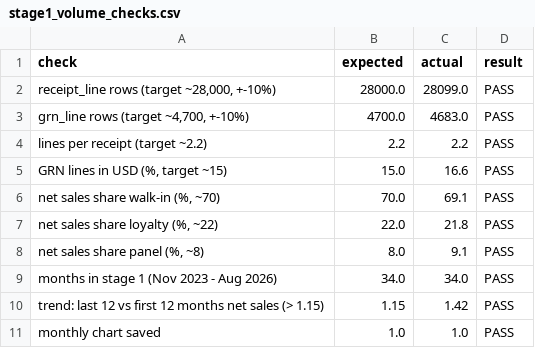
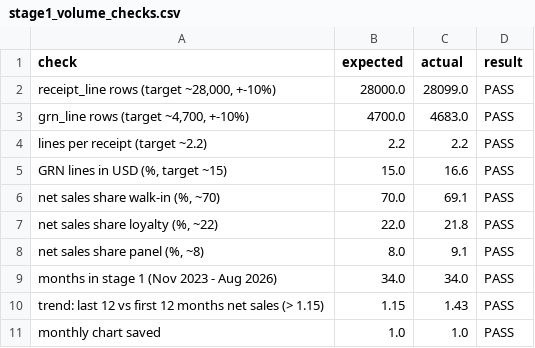
Before and after one commit to mabdulrahmanahmed/nuskha-dwbi, a CSV file: evidence/01_sources/stage1_volume_checks.csv, drawn as a sheet.

```diff
--- a/evidence/01_sources/stage1_volume_checks.csv
+++ b/evidence/01_sources/stage1_volume_checks.csv
@@ -9,3 +9,3 @@ lines per receipt (target ~2.2),2.2,2.2,PASS
 months in stage 1 (Nov 2023 - Aug 2026),34.0,34.0,PASS
-trend: last 12 vs first 12 months net sales (> 1.15),1.15,1.42,PASS
+trend: last 12 vs first 12 months net sales (> 1.15),1.15,1.43,PASS
 monthly chart saved,1.0,1.0,PASS
```
Also changed, not shown: evidence/01_sources/planted_patterns.csv, evidence/01_sources/stage1_monthly_totals.csv, 31 other files.
